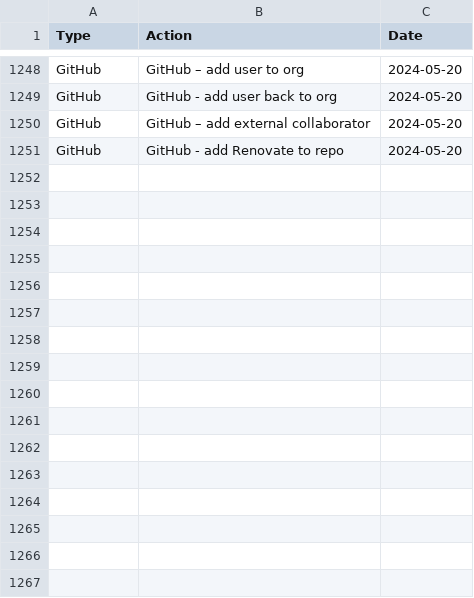
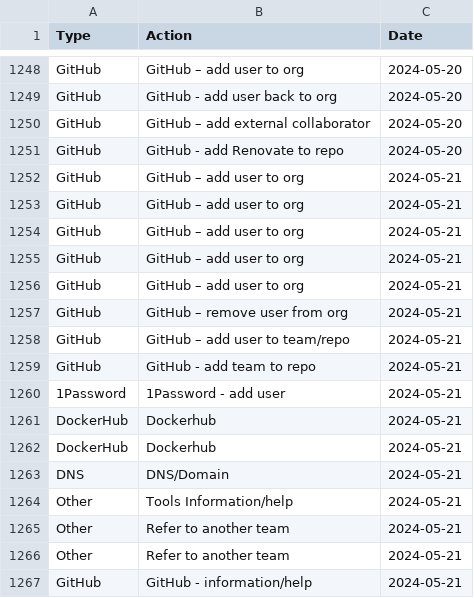
Before and after one commit to ministryofjustice/operations-engineering, a CSV file: data/support_stats/support_stats.csv, drawn as a sheet; only a part is shown, gaps mark what is left out; the diff names each change by its address in the sheet, - before the commit and + after, or states it on an @@ line.

Commit message:
Update support stats data
Updates support_stats.csv with requests received on 21/05/24

```diff
--- a/data/support_stats/support_stats.csv
+++ b/data/support_stats/support_stats.csv
+row 1252: GitHub | GitHub – add user to org | 2024-05-21
+row 1253: GitHub | GitHub – add user to org | 2024-05-21
+row 1254: GitHub | GitHub – add user to org | 2024-05-21
+row 1255: GitHub | GitHub – add user to org | 2024-05-21
+row 1256: GitHub | GitHub – add user to org | 2024-05-21
+row 1257: GitHub | GitHub – remove user from org | 2024-05-21
+row 1258: GitHub | GitHub – add user to team/repo | 2024-05-21
+row 1259: GitHub | GitHub - add team to repo | 2024-05-21
+row 1260: 1Password | 1Password - add user | 2024-05-21
+row 1261: DockerHub | Dockerhub | 2024-05-21
+row 1262: DockerHub | Dockerhub | 2024-05-21
+row 1263: DNS | DNS/Domain | 2024-05-21
+row 1264: Other | Tools Information/help | 2024-05-21
+row 1265: Other | Refer to another team | 2024-05-21
+row 1266: Other | Refer to another team | 2024-05-21
+row 1267: GitHub | GitHub - information/help | 2024-05-21
```
